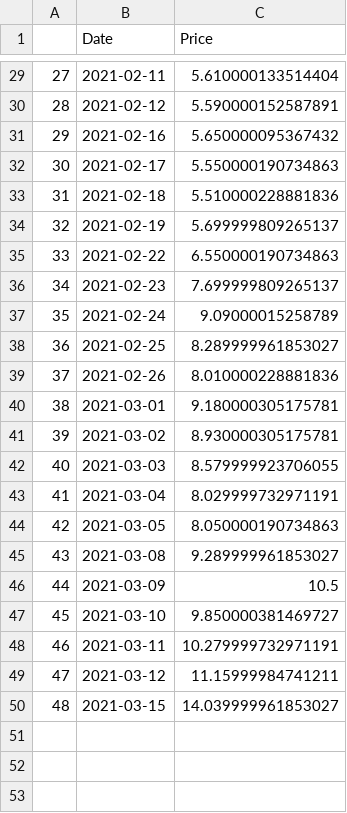
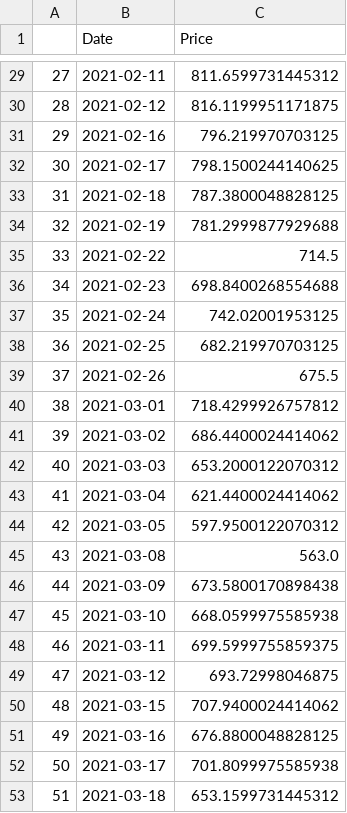
Before and after one commit to siavashhakim/sia_stock, a CSV file: cleaned_data_daily.csv, drawn as a sheet; only a part is shown, gaps mark what is left out; the diff covers the shown part only.

```diff
--- a/cleaned_data_daily.csv
+++ b/cleaned_data_daily.csv
@@ -29,22 +29,25 @@
-27,2021-02-11,5.610000133514404
-28,2021-02-12,5.590000152587891
-29,2021-02-16,5.650000095367432
-30,2021-02-17,5.550000190734863
-31,2021-02-18,5.510000228881836
-32,2021-02-19,5.699999809265137
-33,2021-02-22,6.550000190734863
-34,2021-02-23,7.699999809265137
-35,2021-02-24,9.09000015258789
-36,2021-02-25,8.289999961853027
-37,2021-02-26,8.010000228881836
-38,2021-03-01,9.180000305175781
-39,2021-03-02,8.930000305175781
-40,2021-03-03,8.579999923706055
-41,2021-03-04,8.029999732971191
-42,2021-03-05,8.050000190734863
-43,2021-03-08,9.289999961853027
-44,2021-03-09,10.5
-45,2021-03-10,9.850000381469727
-46,2021-03-11,10.279999732971191
-47,2021-03-12,11.15999984741211
-48,2021-03-15,14.039999961853027
+27,2021-02-11,811.6599731445312
+28,2021-02-12,816.1199951171875
+29,2021-02-16,796.219970703125
+30,2021-02-17,798.1500244140625
+31,2021-02-18,787.3800048828125
+32,2021-02-19,781.2999877929688
+33,2021-02-22,714.5
+34,2021-02-23,698.8400268554688
+35,2021-02-24,742.02001953125
+36,2021-02-25,682.219970703125
+37,2021-02-26,675.5
+38,2021-03-01,718.4299926757812
+39,2021-03-02,686.4400024414062
+40,2021-03-03,653.2000122070312
+41,2021-03-04,621.4400024414062
+42,2021-03-05,597.9500122070312
+43,2021-03-08,563.0
+44,2021-03-09,673.5800170898438
+45,2021-03-10,668.0599975585938
+46,2021-03-11,699.5999755859375
+47,2021-03-12,693.72998046875
+48,2021-03-15,707.9400024414062
+49,2021-03-16,676.8800048828125
+50,2021-03-17,701.8099975585938
+51,2021-03-18,653.1599731445312
```
Also changed, not shown: 27 edited cells elsewhere in this file, cleaned_data_monthly.csv, 1 other file.
